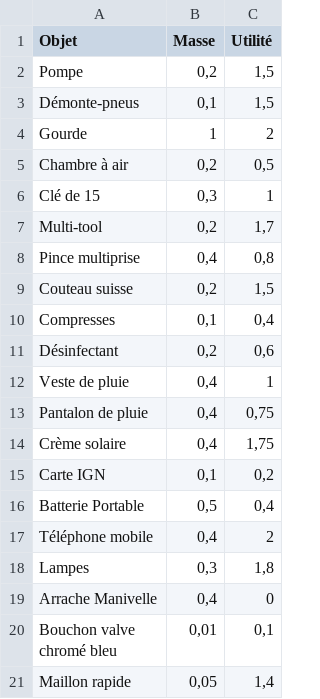
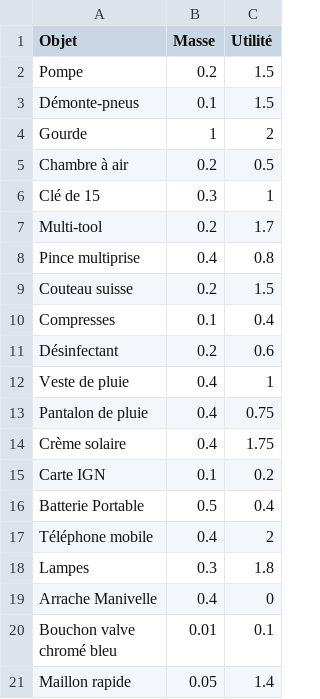
Before and after one commit to NiChooCo/ProjetMathA3, a CSV file: TabDonneesSac.csv, drawn as a sheet; only a part is shown; the diff covers the shown part only.

```diff
--- a/TabDonneesSac.csv
+++ b/TabDonneesSac.csv
@@ -1,22 +1,22 @@
 Objet;Masse;Utilité
-Pompe;0,2;1,5
-Démonte-pneus;0,1;1,5
+Pompe;0.2;1.5
+Démonte-pneus;0.1;1.5
 Gourde;1;2
-Chambre à air;0,2;0,5
-Clé de 15;0,3;1
-Multi-tool;0,2;1,7
-Pince multiprise;0,4;0,8
-Couteau suisse;0,2;1,5
-Compresses;0,1;0,4
-Désinfectant;0,2;0,6
-Veste de pluie;0,4;1
-Pantalon de pluie;0,4;0,75
-Crème solaire;0,4;1,75
-Carte IGN;0,1;0,2
-Batterie Portable;0,5;0,4
-Téléphone mobile;0,4;2
-Lampes;0,3;1,8
-Arrache Manivelle;0,4;0
-"Bouchon valve
-chromé bleu";0,01;0,1
-Maillon rapide;0,05;1,4
+Chambre à air;0.2;0.5
+Clé de 15;0.3;1
+Multi-tool;0.2;1.7
+Pince multiprise;0.4;0.8
+Couteau suisse;0.2;1.5
+Compresses;0.1;0.4
+Désinfectant;0.2;0.6
+Veste de pluie;0.4;1
+Pantalon de pluie;0.4;0.75
+Crème solaire;0.4;1.75
+Carte IGN;0.1;0.2
+Batterie Portable;0.5;0.4
+Téléphone mobile;0.4;2
+Lampes;0.3;1.8
+Arrache Manivelle;0.4;0
+"Bouchon valve
+chromé bleu";0.01;0.1
+Maillon rapide;0.05;1.4
```
Also changed, not shown: 7 edited cells elsewhere in this file, 1 other file.
